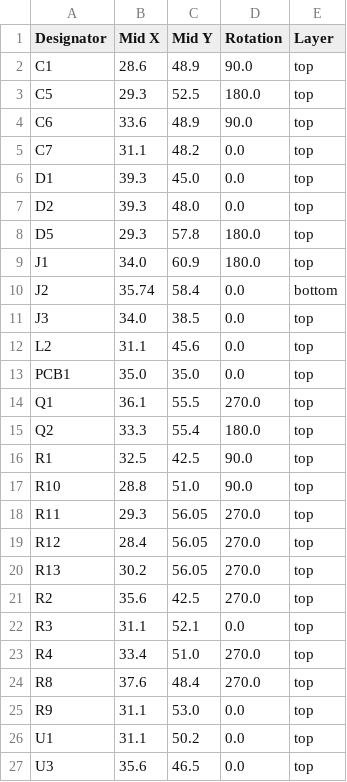
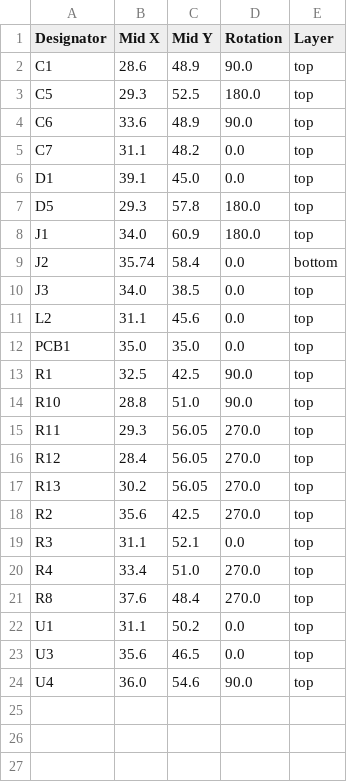
Before and after one commit to revk/Tasmotizer-PCB, a CSV file: PCB/Tas3/production/positions.csv, drawn as a sheet.

```diff
--- a/PCB/Tas3/production/positions.csv
+++ b/PCB/Tas3/production/positions.csv
@@ -5,4 +5,3 @@ C6,33.6,48.9,90.0,top
 C7,31.1,48.2,0.0,top
-D1,39.3,45.0,0.0,top
-D2,39.3,48.0,0.0,top
+D1,39.1,45.0,0.0,top
 D5,29.3,57.8,180.0,top
@@ -13,4 +12,2 @@ L2,31.1,45.6,0.0,top
 PCB1,35.0,35.0,0.0,top
-Q1,36.1,55.5,270.0,top
-Q2,33.3,55.4,180.0,top
 R1,32.5,42.5,90.0,top
@@ -24,4 +21,4 @@ R4,33.4,51.0,270.0,top
 R8,37.6,48.4,270.0,top
-R9,31.1,53.0,0.0,top
 U1,31.1,50.2,0.0,top
 U3,35.6,46.5,0.0,top
+U4,36.0,54.6,90.0,top
```
Also changed, not shown: PCB/Tas3/production/bom.csv, 5 other files.
